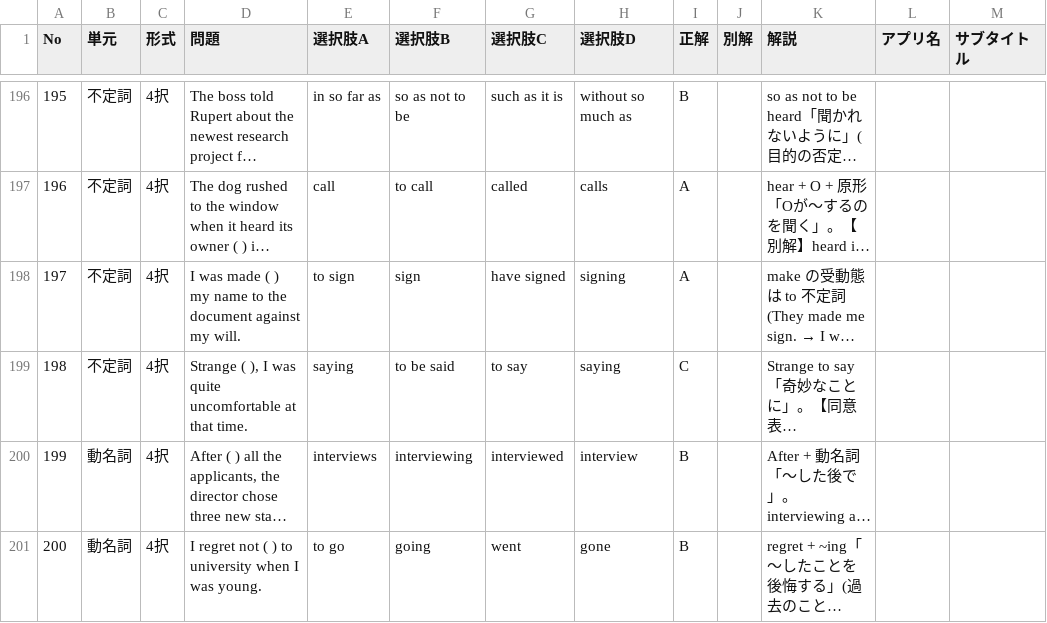
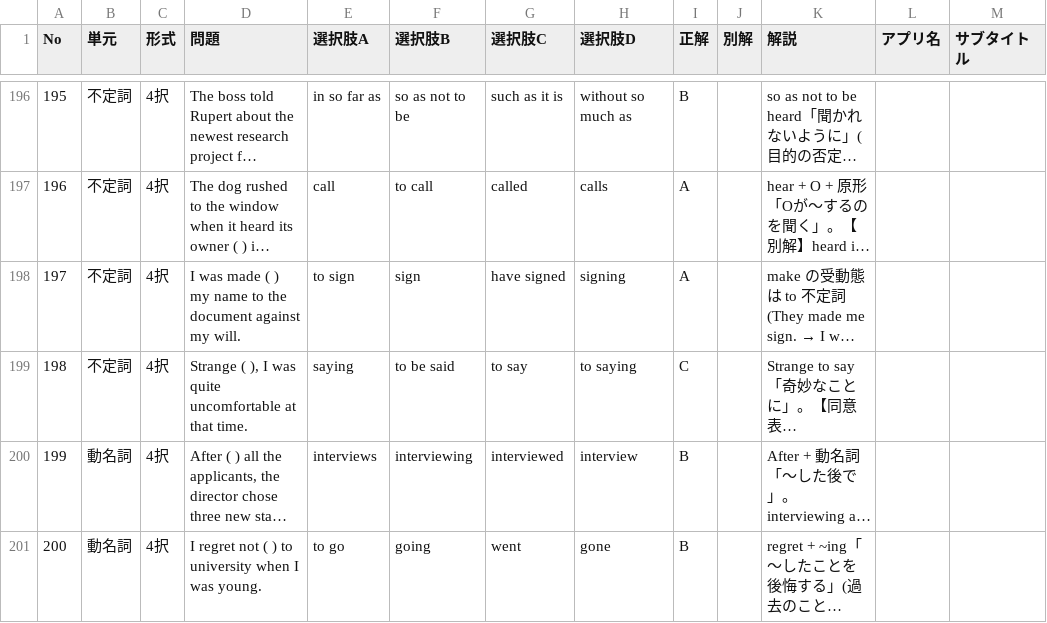
Before and after one commit to rakuchi-ai/VINTAGE, a CSV file: english_grammar_questions.csv, drawn as a sheet; only a part is shown, gaps mark what is left out; long unchanged cells end in …; the diff covers the shown part only; the diff names each change by its address in the sheet, - before the commit and + after, or states it on an @@ line.

Commit message:
Add files via upload

```diff
--- a/english_grammar_questions.csv
+++ b/english_grammar_questions.csv
-H199 (選択肢D): saying
+H199 (選択肢D): to saying
```
Also changed, not shown: 8 edited cells elsewhere in this file.
